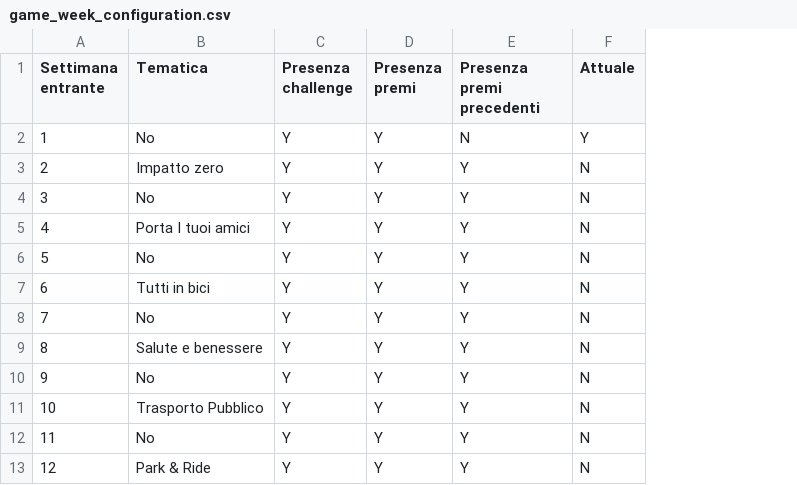
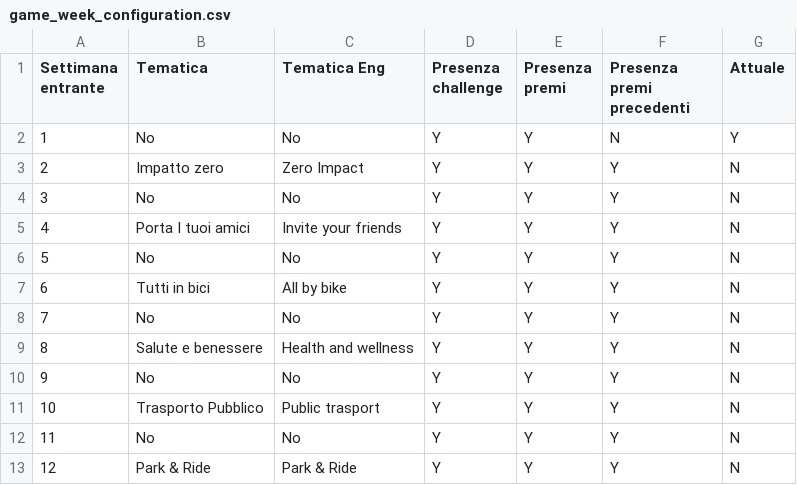
Before and after one commit to smartcommunitylab/smartcampus.gamification, a CSV file: mobile_console/src/main/resources/mail/conf_file_test/game_week_configuration.csv, drawn as a sheet; the diff names each change by its address in the sheet, - before the commit and + after, or states it on an @@ line.

Commit message:
Updated app to support english language. Corrected bikeSharing badges name. Added i18n key for rules, prizes and privacy pages.

```diff
--- a/mobile_console/src/main/resources/mail/conf_file_test/game_week_configuration.csv
+++ b/mobile_console/src/main/resources/mail/conf_file_test/game_week_configuration.csv
+column C (Tematica Eng), rows 2-13: No | Zero Impact | No | Invite your friends | No | All by bike | No | Health and wellness | No | Public trasport | No | Park & Ride
```
Also changed, not shown: 28 other files.
